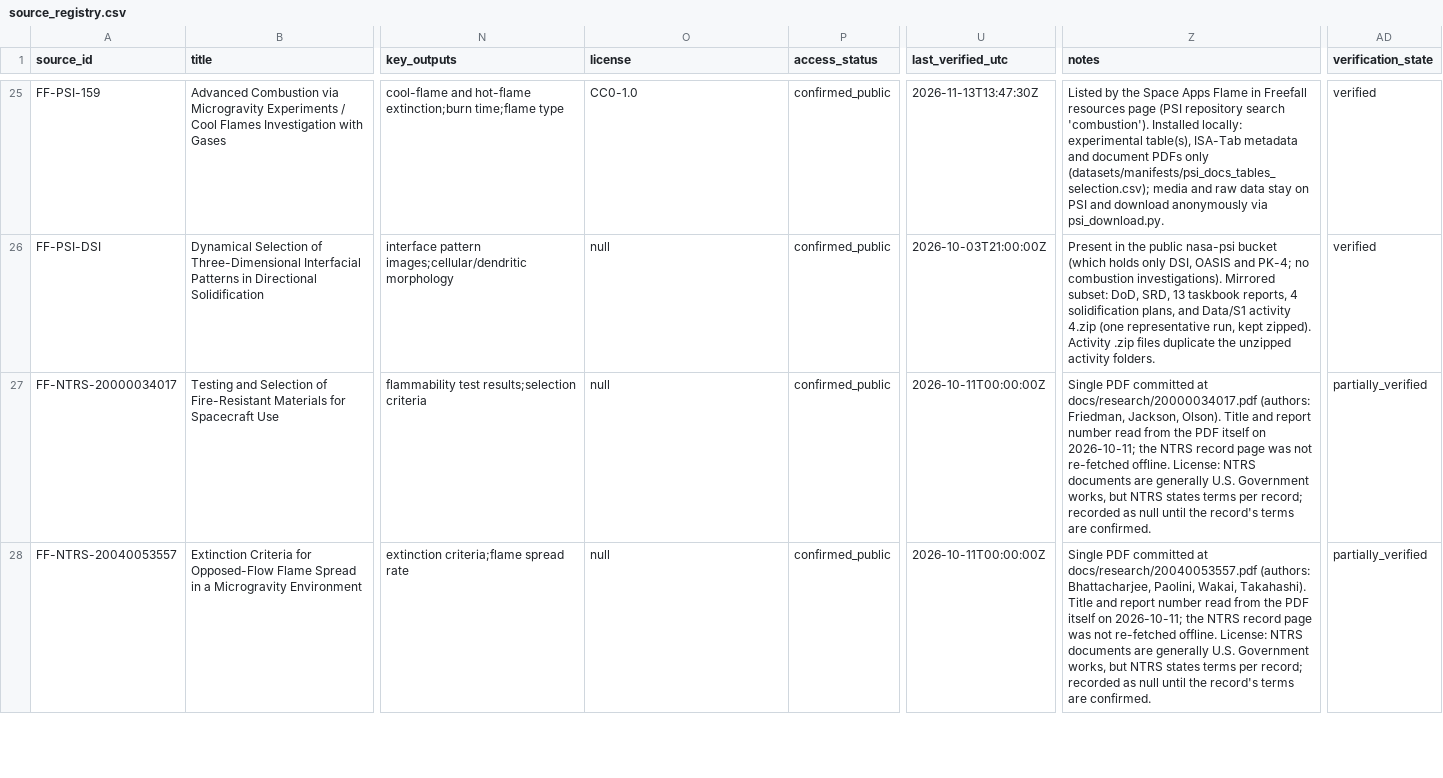
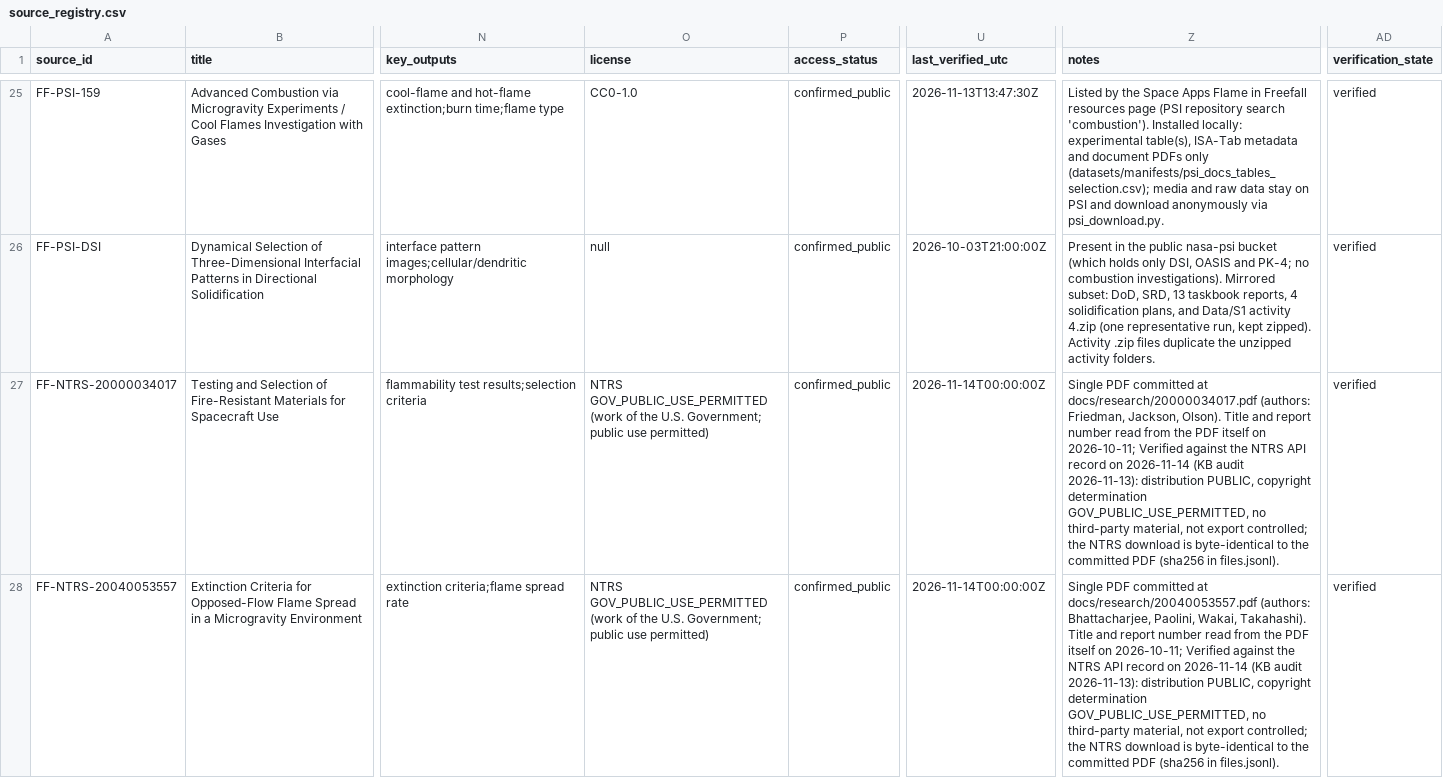
Before and after one commit to FCDS-College/Nasa, a CSV file: datasets/registry/source_registry.csv, drawn as a sheet; only a part is shown, gaps mark what is left out; the diff covers the shown part only; the diff names each change by its address in the sheet, - before the commit and + after, or states it on an @@ line.

```diff
--- a/datasets/registry/source_registry.csv
+++ b/datasets/registry/source_registry.csv
-O27:O28 (license): null
+O27:O28 (license): NTRS GOV_PUBLIC_USE_PERMITTED (work of the U.S. Government; public use permitted)
-U27:U28 (last_verified_utc): 2026-10-11T00:00:00Z
+U27:U28 (last_verified_utc): 2026-11-14T00:00:00Z
-Z27 (notes): …on 2026-10-11; the NTRS record page was not re-fetched offline. License: NTRS documents are generally U.S. Government works, but NTRS states terms per record; recorded as null until the record's terms are confirmed.
+Z27 (notes): …on 2026-10-11; Verified against the NTRS API record on 2026-11-14 (KB audit 2026-11-13): distribution PUBLIC, copyright determination GOV_PUBLIC_USE_PERMITTED, no third-party material, not export controlled; the NTRS download is byte-identical to the committed PDF (sha256 in files.jsonl).
-AD27:AD28 (verification_state): partially_verified
+AD27:AD28 (verification_state): verified
-Z28 (notes): …on 2026-10-11; the NTRS record page was not re-fetched offline. License: NTRS documents are generally U.S. Government works, but NTRS states terms per record; recorded as null until the record's terms are confirmed.
+Z28 (notes): …on 2026-10-11; Verified against the NTRS API record on 2026-11-14 (KB audit 2026-11-13): distribution PUBLIC, copyright determination GOV_PUBLIC_USE_PERMITTED, no third-party material, not export controlled; the NTRS download is byte-identical to the committed PDF (sha256 in files.jsonl).
```
Also changed, not shown: 4 edited cells elsewhere in this file, 6 other files.
